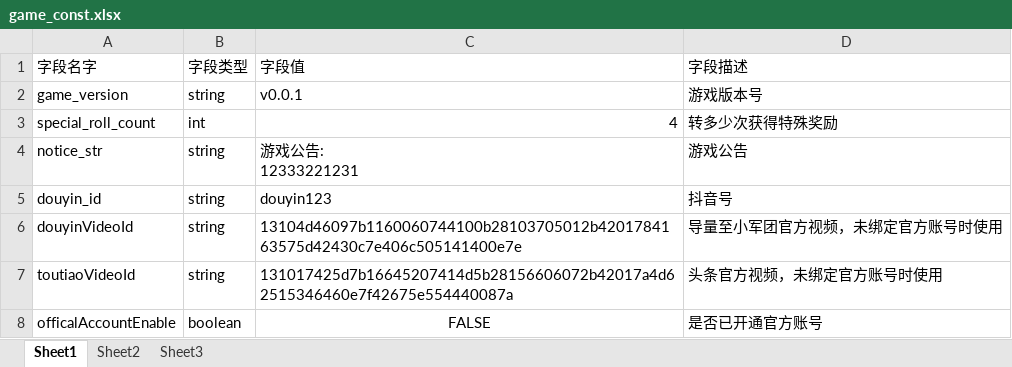
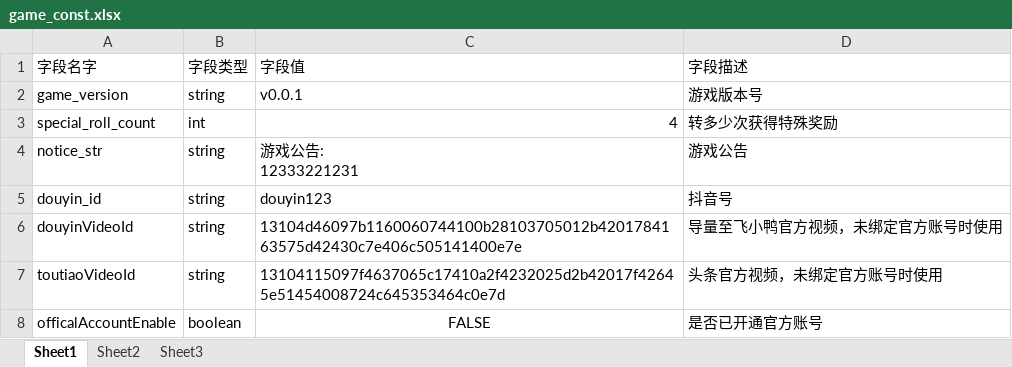
Before and after one commit to JasonLT8888/ltg-laya, an Excel workbook: Publish/others/publish/templates/_project/excel/game_const.xlsx, sheet Sheet1, drawn as a sheet; values as stored, in another font and other column widths than the file's, no borders; the diff names each change by its address in the sheet, - before the commit and + after, or states it on an @@ line.

```diff
--- a/Publish/others/publish/templates/_project/excel/game_const.xlsx (sheet Sheet1)
+++ b/Publish/others/publish/templates/_project/excel/game_const.xlsx (sheet Sheet1)
-D6 (字段描述): 导量至小军团官方视频，未绑定官方账号时使用
+D6 (字段描述): 导量至飞小鸭官方视频，未绑定官方账号时使用
-C7 (字段值): 131017425d7b16645207414d5b28156606072b42017a4d62515346460e7f42675e554440087a
+C7 (字段值): 13104115097f4637065c17410a2f4232025d2b42017f42645e51454008724c645353464c0e7d
```
Also changed, not shown: 13 other files.
